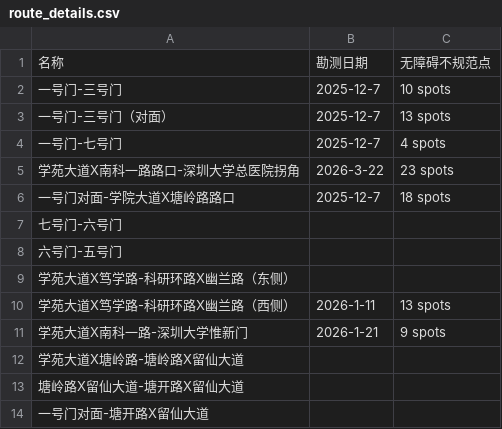
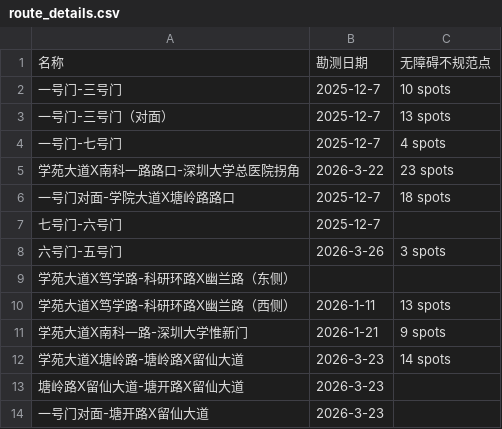
Before and after one commit to Wayhhow/survey-map, a CSV file: data/route_details.csv, drawn as a sheet.

Commit message:
deploy: ac10aa3381911a2414bb4fb7d60c087bf579a923

```diff
--- a/data/route_details.csv
+++ b/data/route_details.csv
@@ -6,4 +6,4 @@
 一号门对面-学院大道X塘岭路路口,2025-12-7,18 spots
-七号门-六号门,,
-六号门-五号门,,
+七号门-六号门,2025-12-7,
+六号门-五号门,2026-3-26,3 spots
 学苑大道X笃学路-科研环路X幽兰路（东侧）,,
@@ -11,4 +11,4 @@
 学苑大道X南科一路-深圳大学惟新门,2026-1-21,9 spots
-学苑大道X塘岭路-塘岭路X留仙大道,,
-塘岭路X留仙大道-塘开路X留仙大道,,
-一号门对面-塘开路X留仙大道,,
+学苑大道X塘岭路-塘岭路X留仙大道,2026-3-23,14 spots
+塘岭路X留仙大道-塘开路X留仙大道,2026-3-23,
+一号门对面-塘开路X留仙大道,2026-3-23,
```
